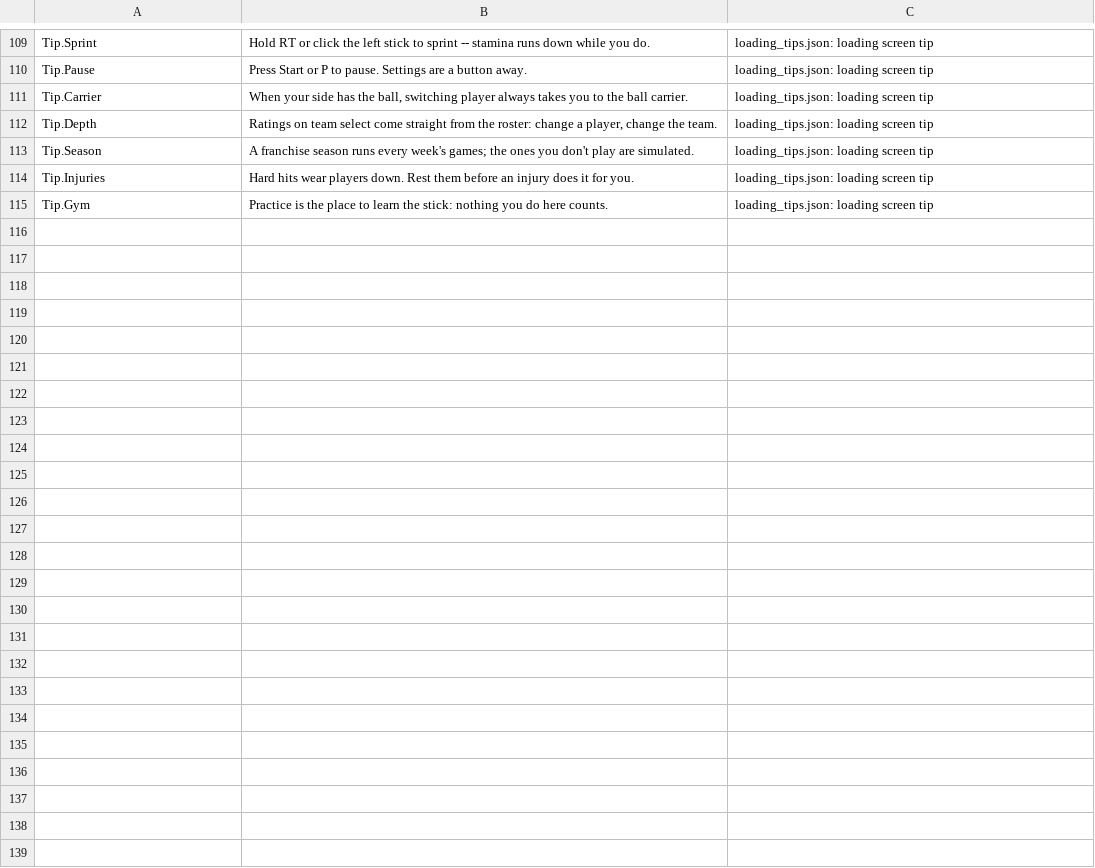
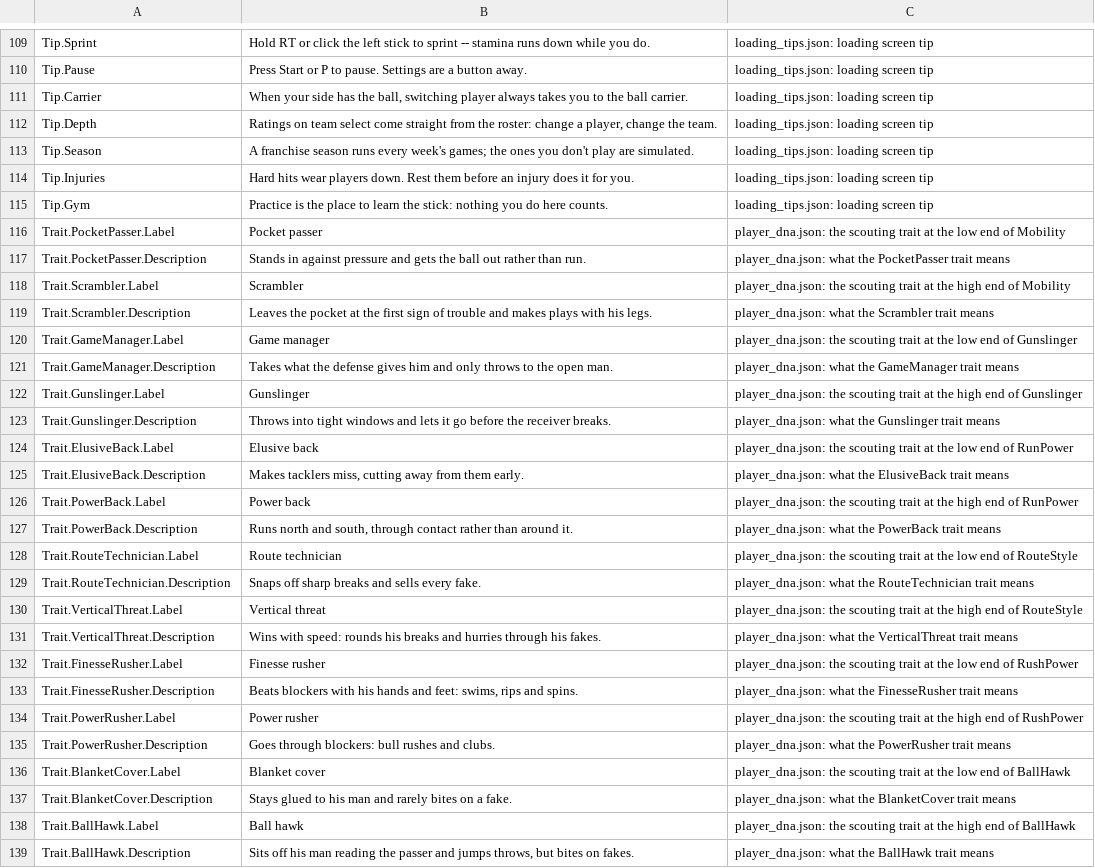
Before and after one commit to agentchieflou/play-sports, a CSV file: Data/ui_text_data.csv, drawn as a sheet; only a part is shown, gaps mark what is left out; the diff names each change by its address in the sheet, - before the commit and + after, or states it on an @@ line.

```diff
--- a/Data/ui_text_data.csv
+++ b/Data/ui_text_data.csv
+row 116: Trait.PocketPasser.Label | Pocket passer | player_dna.json: the scouting trait at the low end of Mobility
+row 117: Trait.PocketPasser.Description | Stands in against pressure and gets the ball out rather than run. | player_dna.json: what the PocketPasser trait means
+row 118: Trait.Scrambler.Label | Scrambler | player_dna.json: the scouting trait at the high end of Mobility
+row 119: Trait.Scrambler.Description | Leaves the pocket at the first sign of trouble and makes plays with his legs. | player_dna.json: what the Scrambler trait means
+row 120: Trait.GameManager.Label | Game manager | player_dna.json: the scouting trait at the low end of Gunslinger
+row 121: Trait.GameManager.Description | Takes what the defense gives him and only throws to the open man. | player_dna.json: what the GameManager trait means
+row 122: Trait.Gunslinger.Label | Gunslinger | player_dna.json: the scouting trait at the high end of Gunslinger
+row 123: Trait.Gunslinger.Description | Throws into tight windows and lets it go before the receiver breaks. | player_dna.json: what the Gunslinger trait means
+row 124: Trait.ElusiveBack.Label | Elusive back | player_dna.json: the scouting trait at the low end of RunPower
+row 125: Trait.ElusiveBack.Description | Makes tacklers miss, cutting away from them early. | player_dna.json: what the ElusiveBack trait means
+row 126: Trait.PowerBack.Label | Power back | player_dna.json: the scouting trait at the high end of RunPower
+row 127: Trait.PowerBack.Description | Runs north and south, through contact rather than around it. | player_dna.json: what the PowerBack trait means
+row 128: Trait.RouteTechnician.Label | Route technician | player_dna.json: the scouting trait at the low end of RouteStyle
+row 129: Trait.RouteTechnician.Description | Snaps off sharp breaks and sells every fake. | player_dna.json: what the RouteTechnician trait means
+row 130: Trait.VerticalThreat.Label | Vertical threat | player_dna.json: the scouting trait at the high end of RouteStyle
+row 131: Trait.VerticalThreat.Description | Wins with speed: rounds his breaks and hurries through his fakes. | player_dna.json: what the VerticalThreat trait means
+row 132: Trait.FinesseRusher.Label | Finesse rusher | player_dna.json: the scouting trait at the low end of RushPower
+row 133: Trait.FinesseRusher.Description | Beats blockers with his hands and feet: swims, rips and spins. | player_dna.json: what the FinesseRusher trait means
+row 134: Trait.PowerRusher.Label | Power rusher | player_dna.json: the scouting trait at the high end of RushPower
+row 135: Trait.PowerRusher.Description | Goes through blockers: bull rushes and clubs. | player_dna.json: what the PowerRusher trait means
+row 136: Trait.BlanketCover.Label | Blanket cover | player_dna.json: the scouting trait at the low end of BallHawk
+row 137: Trait.BlanketCover.Description | Stays glued to his man and rarely bites on a fake. | player_dna.json: what the BlanketCover trait means
+row 138: Trait.BallHawk.Label | Ball hawk | player_dna.json: the scouting trait at the high end of BallHawk
+row 139: Trait.BallHawk.Description | Sits off his man reading the passer and jumps throws, but bites on fakes. | player_dna.json: what the BallHawk trait means
```
Also changed, not shown: 27 other files.
